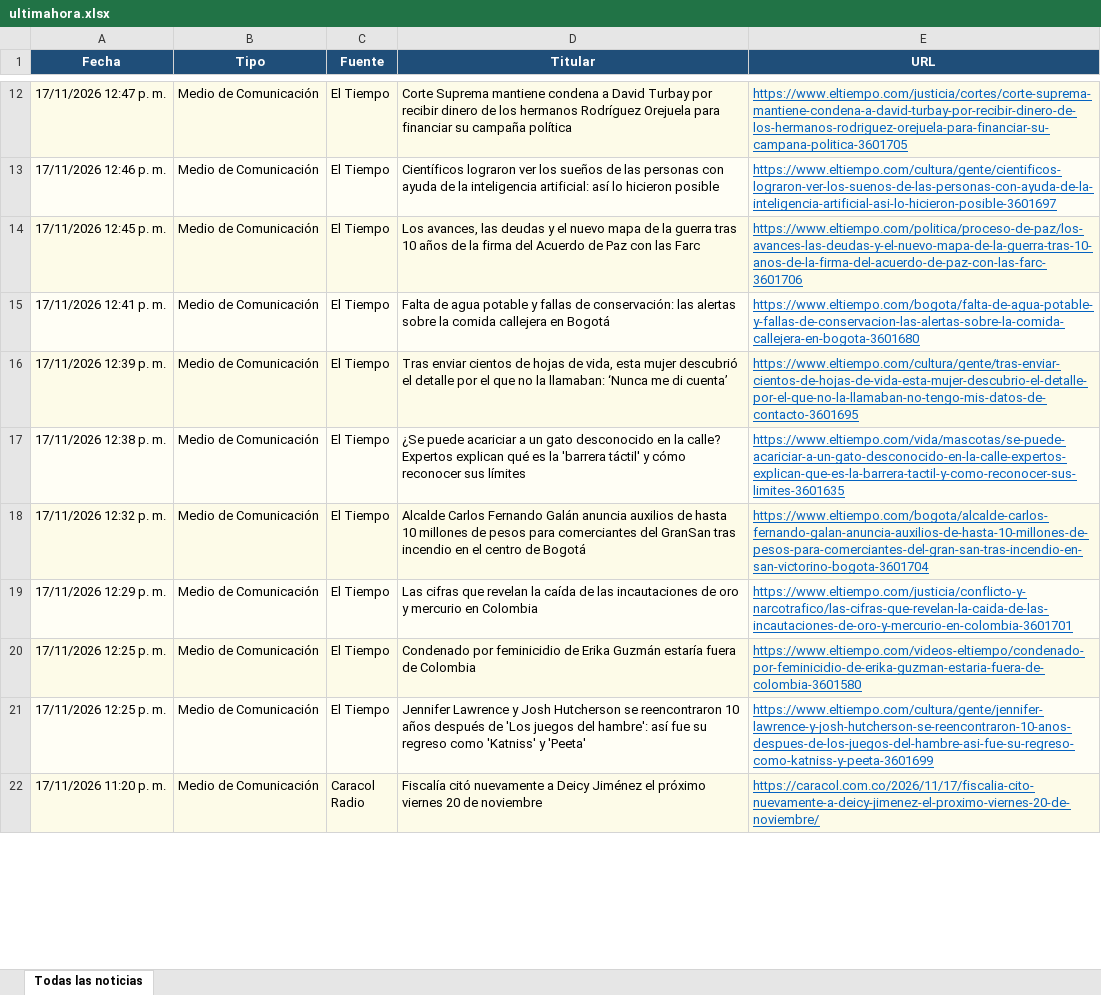
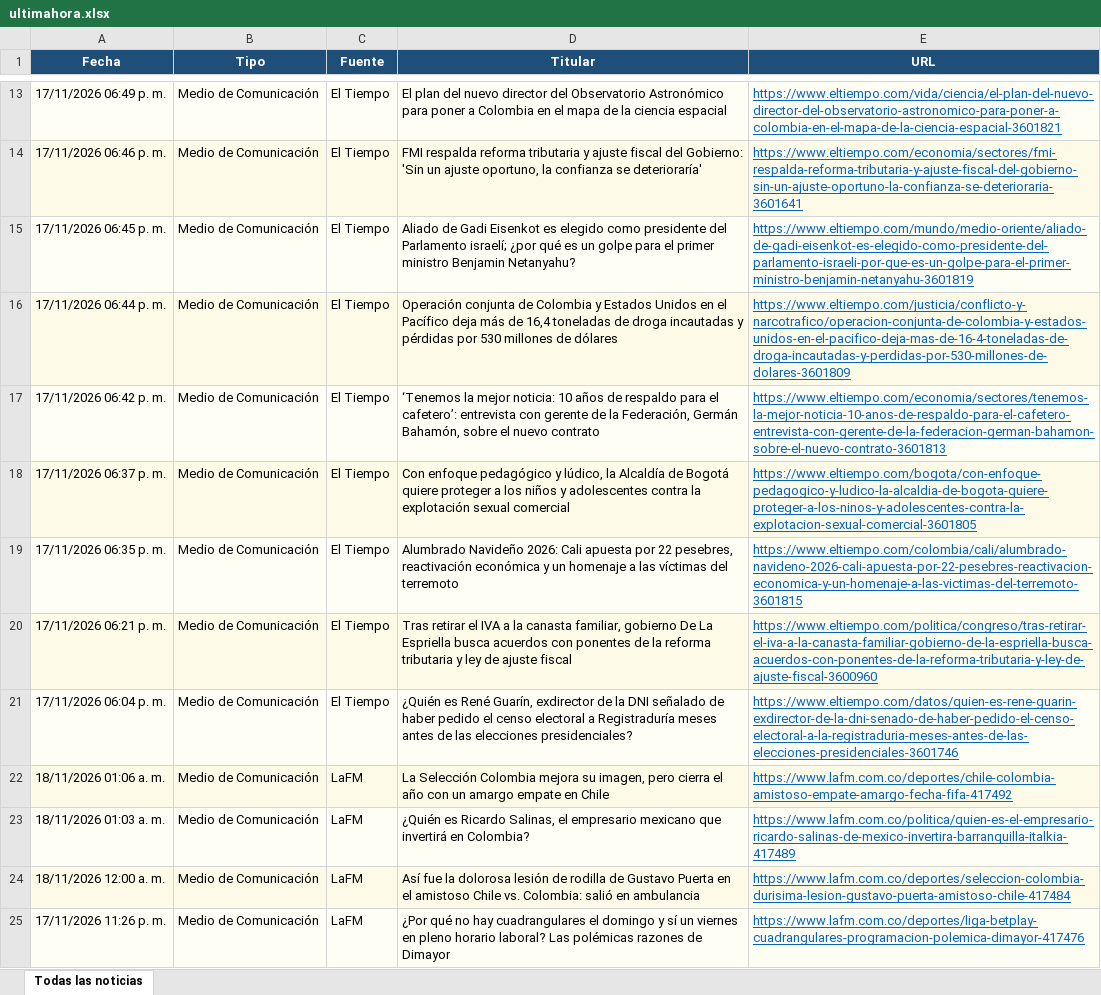
Before and after one commit to kevin961312/UltimaHora, an Excel workbook: docs/ultimahora.xlsx, sheet Todas las noticias, drawn as a sheet; only a part is shown, gaps mark what is left out; the shorter side is filled out with more unchanged rows; values as stored, in another font and other column widths than the file's, no borders; removed rows and columns are numbered as before the commit, all else as after; the diff covers the shown part only; the diff names each change by its address in the sheet, - before the commit and + after, or states it on an @@ line.

```diff
--- a/docs/ultimahora.xlsx (sheet Todas las noticias)
+++ b/docs/ultimahora.xlsx (sheet Todas las noticias)
-A13 (Fecha): 17/11/2026 12:47 p. m.
+A13 (Fecha): 17/11/2026 06:49 p. m.
-D13 (Titular): Corte Suprema mantiene condena a David Turbay por recibir dinero de los hermanos Rodríguez Orejuela para financiar su campaña política
+D13 (Titular): El plan del nuevo director del Observatorio Astronómico para poner a Colombia en el mapa de la ciencia espacial
-E13 (URL): https://www.eltiempo.com/justicia/cortes/corte-suprema-mantiene-condena-a-david-turbay-por-recibir-dinero-de-los-hermanos-rodriguez-orejuela-para-financiar-su-campana-politica-3601705
+E13 (URL): https://www.eltiempo.com/vida/ciencia/el-plan-del-nuevo-director-del-observatorio-astronomico-para-poner-a-colombia-en-el-mapa-de-la-ciencia-espacial-3601821
-A14 (Fecha): 17/11/2026 12:46 p. m.
+A14 (Fecha): 17/11/2026 06:46 p. m.
-D14 (Titular): Científicos lograron ver los sueños de las personas con ayuda de la inteligencia artificial: así lo hicieron posible
+D14 (Titular): FMI respalda reforma tributaria y ajuste fiscal del Gobierno: 'Sin un ajuste oportuno, la confianza se deterioraría'
-E14 (URL): https://www.eltiempo.com/cultura/gente/cientificos-lograron-ver-los-suenos-de-las-personas-con-ayuda-de-la-inteligencia-artificial-asi-lo-hicieron-posible-3601697
+E14 (URL): https://www.eltiempo.com/economia/sectores/fmi-respalda-reforma-tributaria-y-ajuste-fiscal-del-gobierno-sin-un-ajuste-oportuno-la-confianza-se-deterioraria-3601641
-A15 (Fecha): 17/11/2026 12:45 p. m.
+A15 (Fecha): 17/11/2026 06:45 p. m.
-D15 (Titular): Los avances, las deudas y el nuevo mapa de la guerra tras 10 años de la firma del Acuerdo de Paz con las Farc
+D15 (Titular): Aliado de Gadi Eisenkot es elegido como presidente del Parlamento israelí; ¿por qué es un golpe para el primer ministro Benjamin Netanyahu?
-E15 (URL): https://www.eltiempo.com/politica/proceso-de-paz/los-avances-las-deudas-y-el-nuevo-mapa-de-la-guerra-tras-10-anos-de-la-firma-del-acuerdo-de-paz-con-las-farc-3601706
+E15 (URL): https://www.eltiempo.com/mundo/medio-oriente/aliado-de-gadi-eisenkot-es-elegido-como-presidente-del-parlamento-israeli-por-que-es-un-golpe-para-el-primer-ministro-benjamin-netanyahu-3601819
-A16 (Fecha): 17/11/2026 12:41 p. m.
+A16 (Fecha): 17/11/2026 06:44 p. m.
-D16 (Titular): Falta de agua potable y fallas de conservación: las alertas sobre la comida callejera en Bogotá
+D16 (Titular): Operación conjunta de Colombia y Estados Unidos en el Pacífico deja más de 16,4 toneladas de droga incautadas y pérdidas por 530 millones de dólares
-E16 (URL): https://www.eltiempo.com/bogota/falta-de-agua-potable-y-fallas-de-conservacion-las-alertas-sobre-la-comida-callejera-en-bogota-3601680
+E16 (URL): https://www.eltiempo.com/justicia/conflicto-y-narcotrafico/operacion-conjunta-de-colombia-y-estados-unidos-en-el-pacifico-deja-mas-de-16-4-toneladas-de-droga-incautadas-y-perdidas-por-530-millones-de-dolares-3601809
-A17 (Fecha): 17/11/2026 12:39 p. m.
+A17 (Fecha): 17/11/2026 06:42 p. m.
-D17 (Titular): Tras enviar cientos de hojas de vida, esta mujer descubrió el detalle por el que no la llamaban: ‘Nunca me di cuenta’
+D17 (Titular): ‘Tenemos la mejor noticia: 10 años de respaldo para el cafetero’: entrevista con gerente de la Federación, Germán Bahamón, sobre el nuevo contrato
-E17 (URL): https://www.eltiempo.com/cultura/gente/tras-enviar-cientos-de-hojas-de-vida-esta-mujer-descubrio-el-detalle-por-el-que-no-la-llamaban-no-tengo-mis-datos-de-contacto-3601695
+E17 (URL): https://www.eltiempo.com/economia/sectores/tenemos-la-mejor-noticia-10-anos-de-respaldo-para-el-cafetero-entrevista-con-gerente-de-la-federacion-german-bahamon-sobre-el-nuevo-contrato-3601813
-A18 (Fecha): 17/11/2026 12:38 p. m.
+A18 (Fecha): 17/11/2026 06:37 p. m.
-D18 (Titular): ¿Se puede acariciar a un gato desconocido en la calle? Expertos explican qué es la 'barrera táctil' y cómo reconocer sus límites
+D18 (Titular): Con enfoque pedagógico y lúdico, la Alcaldía de Bogotá quiere proteger a los niños y adolescentes contra la explotación sexual comercial
-E18 (URL): https://www.eltiempo.com/vida/mascotas/se-puede-acariciar-a-un-gato-desconocido-en-la-calle-expertos-explican-que-es-la-barrera-tactil-y-como-reconocer-sus-limites-3601635
+E18 (URL): https://www.eltiempo.com/bogota/con-enfoque-pedagogico-y-ludico-la-alcaldia-de-bogota-quiere-proteger-a-los-ninos-y-adolescentes-contra-la-explotacion-sexual-comercial-3601805
-A19 (Fecha): 17/11/2026 12:32 p. m.
+A19 (Fecha): 17/11/2026 06:35 p. m.
-D19 (Titular): Alcalde Carlos Fernando Galán anuncia auxilios de hasta 10 millones de pesos para comerciantes del GranSan tras incendio en el centro de Bogotá
+D19 (Titular): Alumbrado Navideño 2026: Cali apuesta por 22 pesebres, reactivación económica y un homenaje a las víctimas del terremoto
-E19 (URL): https://www.eltiempo.com/bogota/alcalde-carlos-fernando-galan-anuncia-auxilios-de-hasta-10-millones-de-pesos-para-comerciantes-del-gran-san-tras-incendio-en-san-victorino-bogota-3601704
+E19 (URL): https://www.eltiempo.com/colombia/cali/alumbrado-navideno-2026-cali-apuesta-por-22-pesebres-reactivacion-economica-y-un-homenaje-a-las-victimas-del-terremoto-3601815
-A20 (Fecha): 17/11/2026 12:29 p. m.
+A20 (Fecha): 17/11/2026 06:21 p. m.
-D20 (Titular): Las cifras que revelan la caída de las incautaciones de oro y mercurio en Colombia
+D20 (Titular): Tras retirar el IVA a la canasta familiar, gobierno De La Espriella busca acuerdos con ponentes de la reforma tributaria y ley de ajuste fiscal
-E20 (URL): https://www.eltiempo.com/justicia/conflicto-y-narcotrafico/las-cifras-que-revelan-la-caida-de-las-incautaciones-de-oro-y-mercurio-en-colombia-3601701
+E20 (URL): https://www.eltiempo.com/politica/congreso/tras-retirar-el-iva-a-la-canasta-familiar-gobierno-de-la-espriella-busca-acuerdos-con-ponentes-de-la-reforma-tributaria-y-ley-de-ajuste-fiscal-3600960
-A21 (Fecha): 17/11/2026 12:25 p. m.
+A21 (Fecha): 17/11/2026 06:04 p. m.
-D21 (Titular): Condenado por feminicidio de Erika Guzmán estaría fuera de Colombia
+D21 (Titular): ¿Quién es René Guarín, exdirector de la DNI señalado de haber pedido el censo electoral a Registraduría meses antes de las elecciones presidenciales?
-E21 (URL): https://www.eltiempo.com/videos-eltiempo/condenado-por-feminicidio-de-erika-guzman-estaria-fuera-de-colombia-3601580
+E21 (URL): https://www.eltiempo.com/datos/quien-es-rene-guarin-exdirector-de-la-dni-senado-de-haber-pedido-el-censo-electoral-a-la-registraduria-meses-antes-de-las-elecciones-presidenciales-3601746
-row 21: 17/11/2026 12:25 p. m. | Medio de Comunicación | El Tiempo | Jennifer Lawrence y Josh Hutcherson se reencontraron 10 años después de 'Los juegos del hambre': así fue su regreso como 'Katniss' y 'Peeta' | https://www.eltiempo.com/cultura/gente/jennifer-lawrence-y-josh-hutcherson-se-reencontraron-10-anos-despues-de-los-juegos-del-hambre-asi-fue-su-regreso-como-katniss-y-peeta-3601699
+row 22: 18/11/2026 01:06 a. m. | Medio de Comunicación | LaFM | La Selección Colombia mejora su imagen, pero cierra el año con un amargo empate en Chile | https://www.lafm.com.co/deportes/chile-colombia-amistoso-empate-amargo-fecha-fifa-417492
+row 23: 18/11/2026 01:03 a. m. | Medio de Comunicación | LaFM | ¿Quién es Ricardo Salinas, el empresario mexicano que invertirá en Colombia? | https://www.lafm.com.co/politica/quien-es-el-empresario-ricardo-salinas-de-mexico-invertira-barranquilla-italkia-417489
+row 24: 18/11/2026 12:00 a. m. | Medio de Comunicación | LaFM | Así fue la dolorosa lesión de rodilla de Gustavo Puerta en el amistoso Chile vs. Colombia: salió en ambulancia | https://www.lafm.com.co/deportes/seleccion-colombia-durisima-lesion-gustavo-puerta-amistoso-chile-417484
+row 25: 17/11/2026 11:26 p. m. | Medio de Comunicación | LaFM | ¿Por qué no hay cuadrangulares el domingo y sí un viernes en pleno horario laboral? Las polémicas razones de Dimayor | https://www.lafm.com.co/deportes/liga-betplay-cuadrangulares-programacion-polemica-dimayor-417476
```
Also changed, not shown: 141 added rows, 181 removed rows, 1 moved row and 227 edited cells elsewhere in this sheet, 1 other file.
